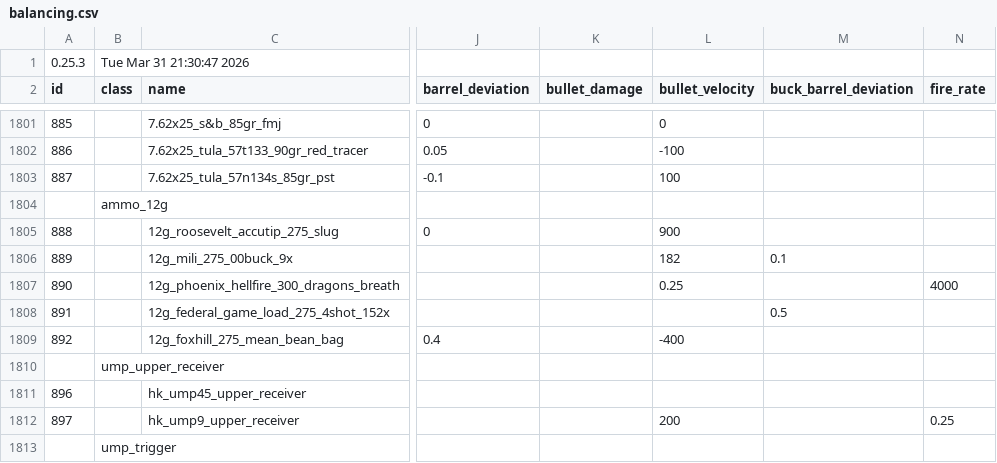
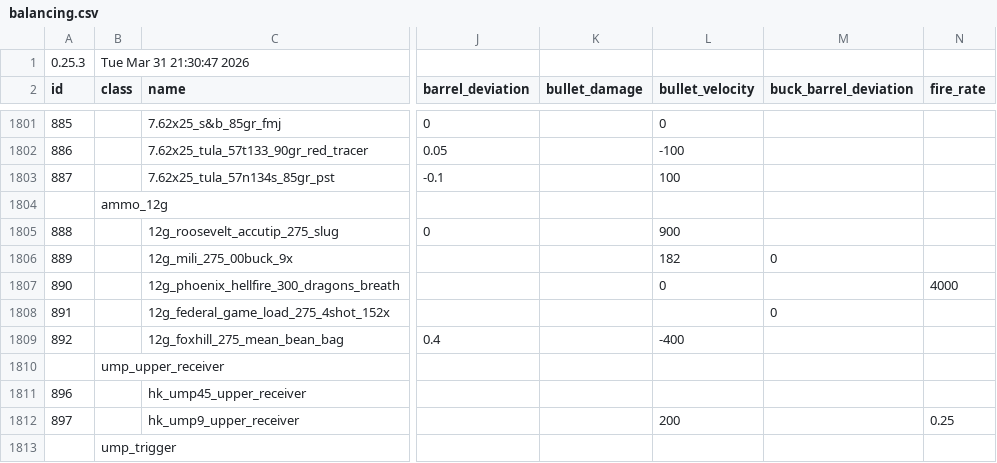
Before and after one commit to recoil-group/deadline-balancing, a CSV file: balancing.csv, drawn as a sheet; only a part is shown, gaps mark what is left out; the diff names each change by its address in the sheet, - before the commit and + after, or states it on an @@ line.

Commit message:
set buck barrel dev to 0 on all ammo

```diff
--- a/balancing.csv
+++ b/balancing.csv
-M1806 (buck_barrel_deviation): 0.1
+M1806 (buck_barrel_deviation): 0
-L1807 (bullet_velocity): 0.25
+L1807 (bullet_velocity): 0
-M1808 (buck_barrel_deviation): 0.5
+M1808 (buck_barrel_deviation): 0
```
